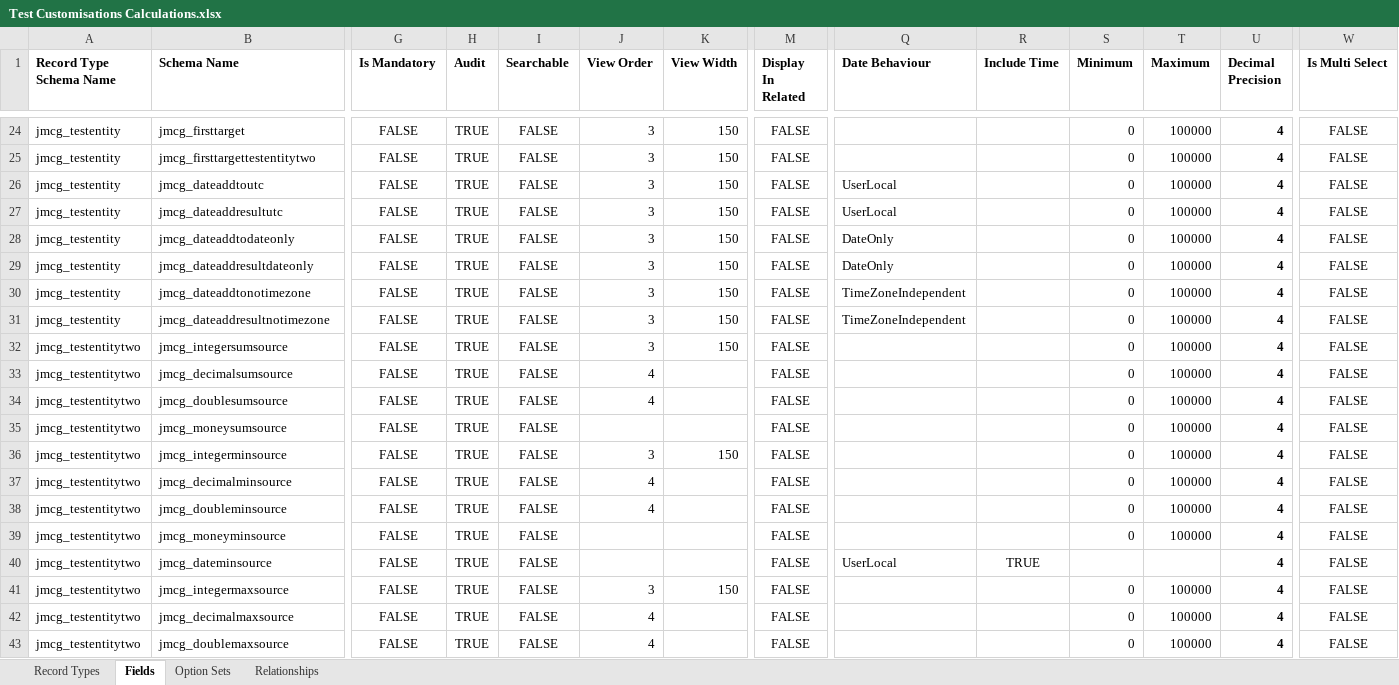
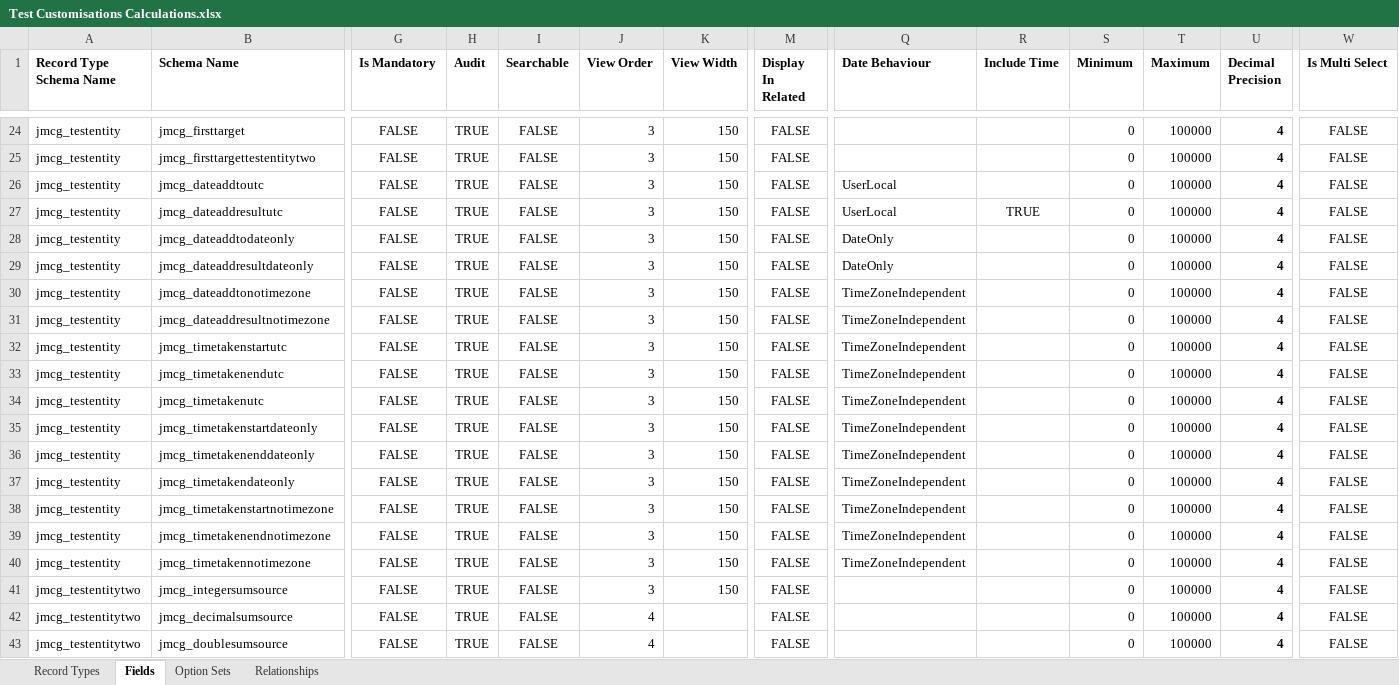
Before and after one commit to josephmcmac/JosephM.Xrm.CalculatedFields, an Excel workbook: Customisations/Test Customisations Calculations.xlsx, sheet Fields, drawn as a sheet; only a part is shown, gaps mark what is left out; the shorter side is filled out with more unchanged rows; values as stored, in another font and other column widths than the file's, no borders; charts and pictures not drawn; rows hold the shown columns only; the diff names each change by its address in the sheet, - before the commit and + after, or states it on an @@ line.

```diff
--- a/Customisations/Test Customisations Calculations.xlsx (sheet Fields)
+++ b/Customisations/Test Customisations Calculations.xlsx (sheet Fields)
-R27 (Include Time): (empty)
+R27 (Include Time): TRUE
+row 32: jmcg_testentity | jmcg_timetakenstartutc | FALSE | TRUE | FALSE | 3 | 150 | FALSE | TimeZoneIndependent |  | 0 | 100000 | 4 | FALSE
+row 33: jmcg_testentity | jmcg_timetakenendutc | FALSE | TRUE | FALSE | 3 | 150 | FALSE | TimeZoneIndependent |  | 0 | 100000 | 4 | FALSE
+row 34: jmcg_testentity | jmcg_timetakenutc | FALSE | TRUE | FALSE | 3 | 150 | FALSE | TimeZoneIndependent |  | 0 | 100000 | 4 | FALSE
+row 35: jmcg_testentity | jmcg_timetakenstartdateonly | FALSE | TRUE | FALSE | 3 | 150 | FALSE | TimeZoneIndependent |  | 0 | 100000 | 4 | FALSE
+row 36: jmcg_testentity | jmcg_timetakenenddateonly | FALSE | TRUE | FALSE | 3 | 150 | FALSE | TimeZoneIndependent |  | 0 | 100000 | 4 | FALSE
+row 37: jmcg_testentity | jmcg_timetakendateonly | FALSE | TRUE | FALSE | 3 | 150 | FALSE | TimeZoneIndependent |  | 0 | 100000 | 4 | FALSE
+row 38: jmcg_testentity | jmcg_timetakenstartnotimezone | FALSE | TRUE | FALSE | 3 | 150 | FALSE | TimeZoneIndependent |  | 0 | 100000 | 4 | FALSE
+row 39: jmcg_testentity | jmcg_timetakenendnotimezone | FALSE | TRUE | FALSE | 3 | 150 | FALSE | TimeZoneIndependent |  | 0 | 100000 | 4 | FALSE
+row 40: jmcg_testentity | jmcg_timetakennotimezone | FALSE | TRUE | FALSE | 3 | 150 | FALSE | TimeZoneIndependent |  | 0 | 100000 | 4 | FALSE
```
Also changed, not shown: Customisations/Customisations.xlsx, 2 other files.
